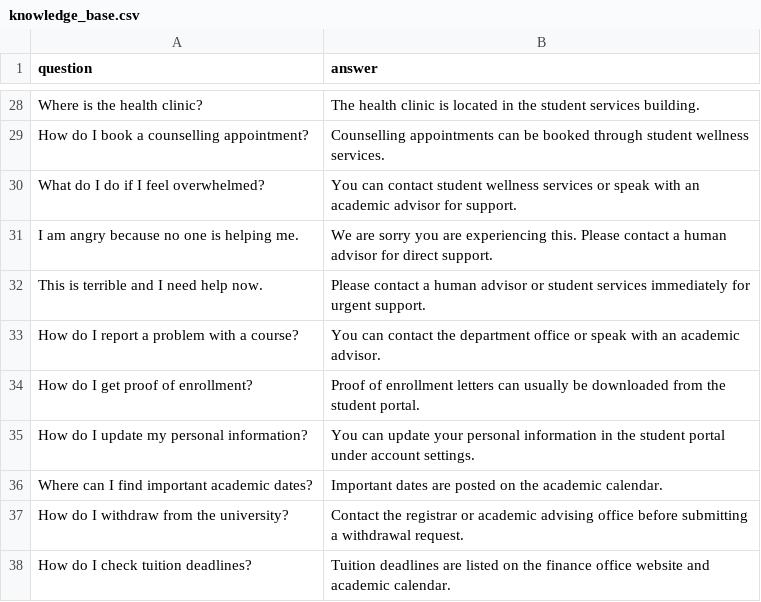
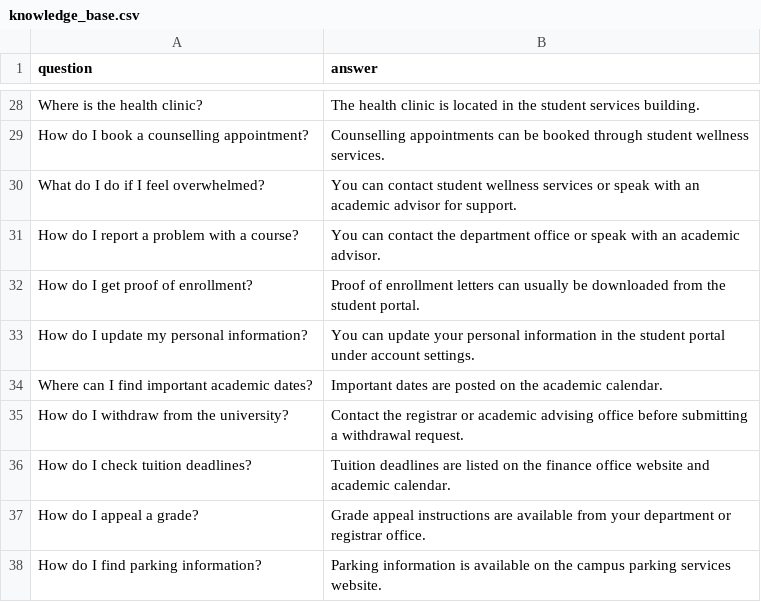
Before and after one commit to zaree03/miniproject1, a CSV file: knowledge_base.csv, drawn as a sheet; only a part is shown, gaps mark what is left out; the shorter side is filled out with more unchanged rows.

```diff
--- a/knowledge_base.csv
+++ b/knowledge_base.csv
@@ -30,4 +30,2 @@ How do I book a counselling appointment?,Counselling appointments can be booked
 What do I do if I feel overwhelmed?,You can contact student wellness services or speak with an academic advisor for support.
-I am angry because no one is helping me.,We are sorry you are experiencing this. Please contact a human advisor for direct support.
-This is terrible and I need help now.,Please contact a human advisor or student services immediately for urgent support.
 How do I report a problem with a course?,You can contact the department office or speak with an academic advisor.
```
Also changed, not shown: 1 other file.
